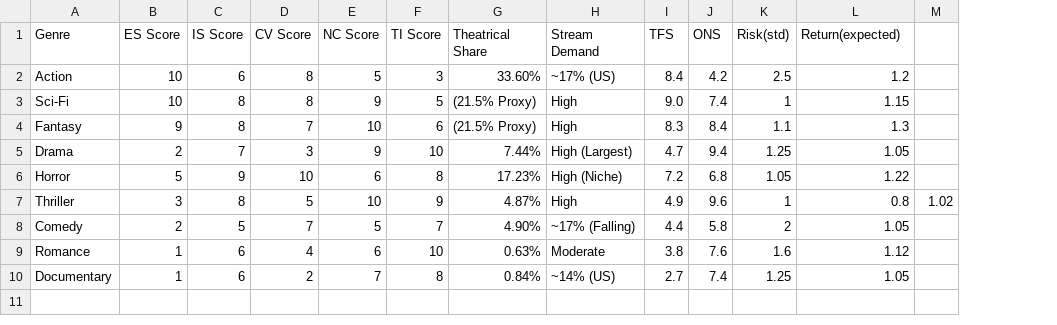
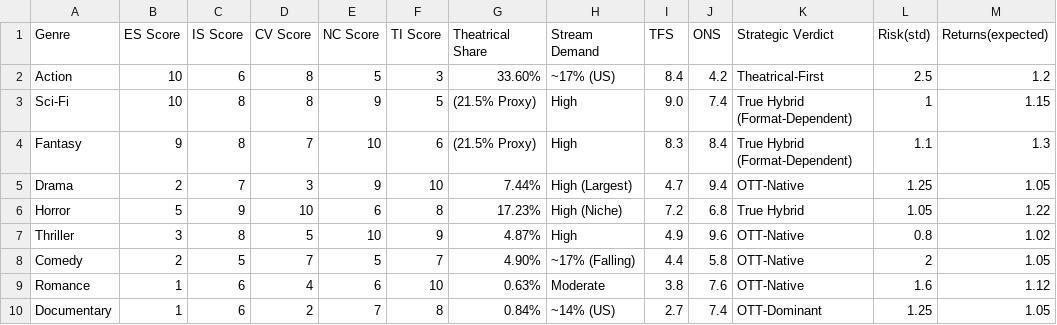
Before and after one commit to m9158/CONF_ENT_6, a CSV file: OTT_suitability_score/OTT_suitability_score.csv, drawn as a sheet; removed rows and columns are numbered as before the commit, all else as after; the diff names each change by its address in the sheet, - before the commit and + after, or states it on an @@ line.

Commit message:
Add Strategic Verdict column to OTT suitability scores
Updated the CSV file to include a new column for Strategic Verdict and adjusted the corresponding values.

```diff
--- a/OTT_suitability_score/OTT_suitability_score.csv
+++ b/OTT_suitability_score/OTT_suitability_score.csv
+column K (Strategic Verdict), rows 2-10: Theatrical-First | True Hybrid (Format-Dependent) | True Hybrid (Format-Dependent) | OTT-Native | True Hybrid | OTT-Native | OTT-Native | OTT-Native | OTT-Dominant
-column M, row 7: 1.02
-M1: Return(expected)
+M1: Returns(expected)
-L7 (Risk(std)): 1
+L7 (Risk(std)): 0.8
-M7 (Returns(expected)): 0.8
+M7 (Returns(expected)): 1.02
```
